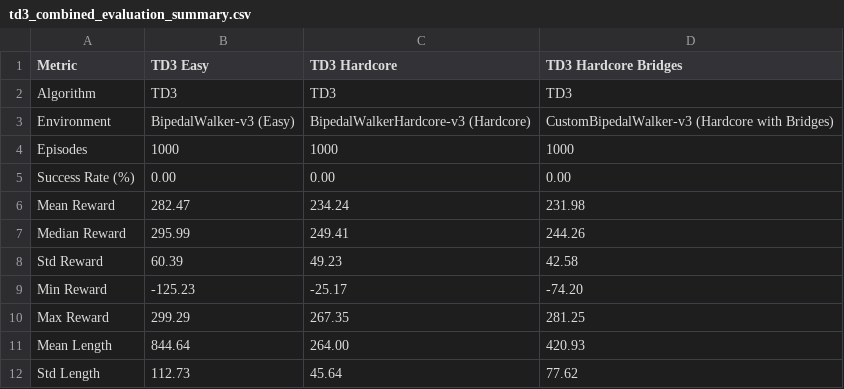
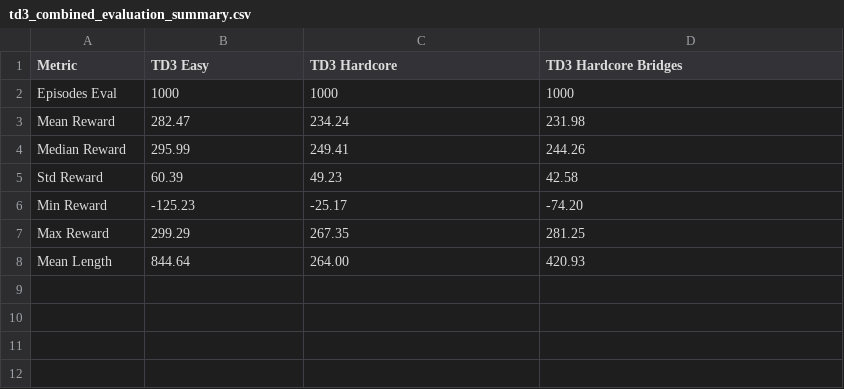
Before and after one commit to Evans2424/TASI_bipedal_walker, a CSV file: report/td3_combined_evaluation_summary.csv, drawn as a sheet.

```diff
--- a/report/td3_combined_evaluation_summary.csv
+++ b/report/td3_combined_evaluation_summary.csv
@@ -1,6 +1,3 @@
 Metric,TD3 Easy,TD3 Hardcore,TD3 Hardcore Bridges
-Algorithm,TD3,TD3,TD3
-Environment,BipedalWalker-v3 (Easy),BipedalWalkerHardcore-v3 (Hardcore),CustomBipedalWalker-v3 (Hardcore with Bridges)
-Episodes,1000,1000,1000
-Success Rate (%),0.00,0.00,0.00
+Episodes Eval,1000,1000,1000
 Mean Reward,282.47,234.24,231.98
@@ -11,2 +8 @@ Max Reward,299.29,267.35,281.25
 Mean Length,844.64,264.00,420.93
-Std Length,112.73,45.64,77.62
```
Also changed, not shown: 3 other files.
